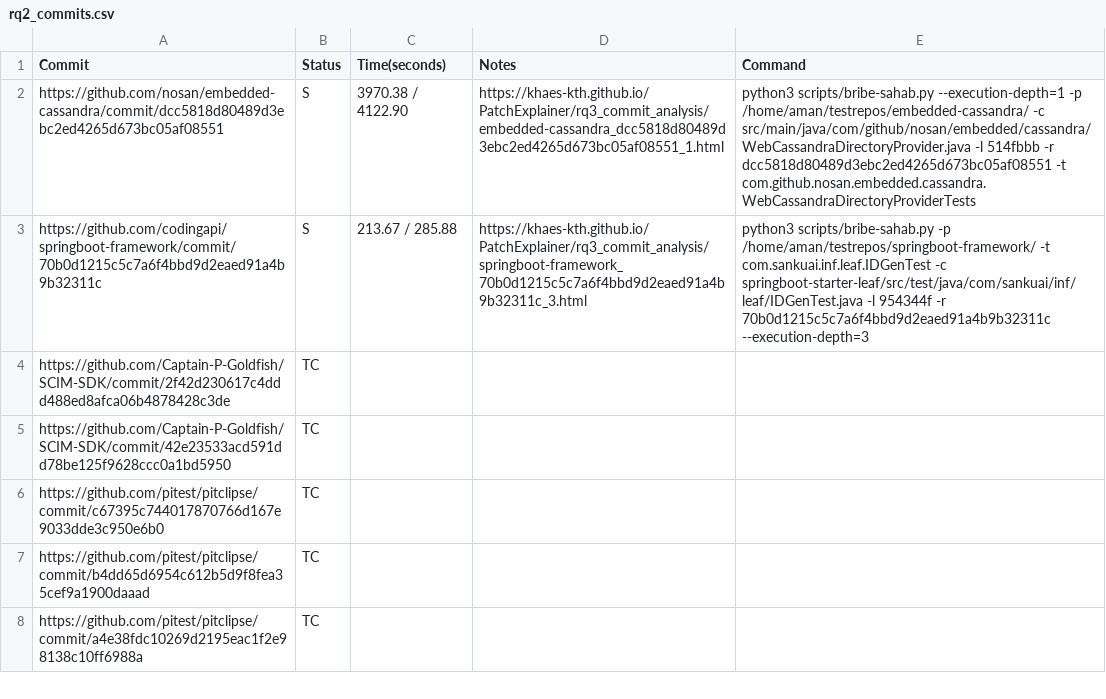
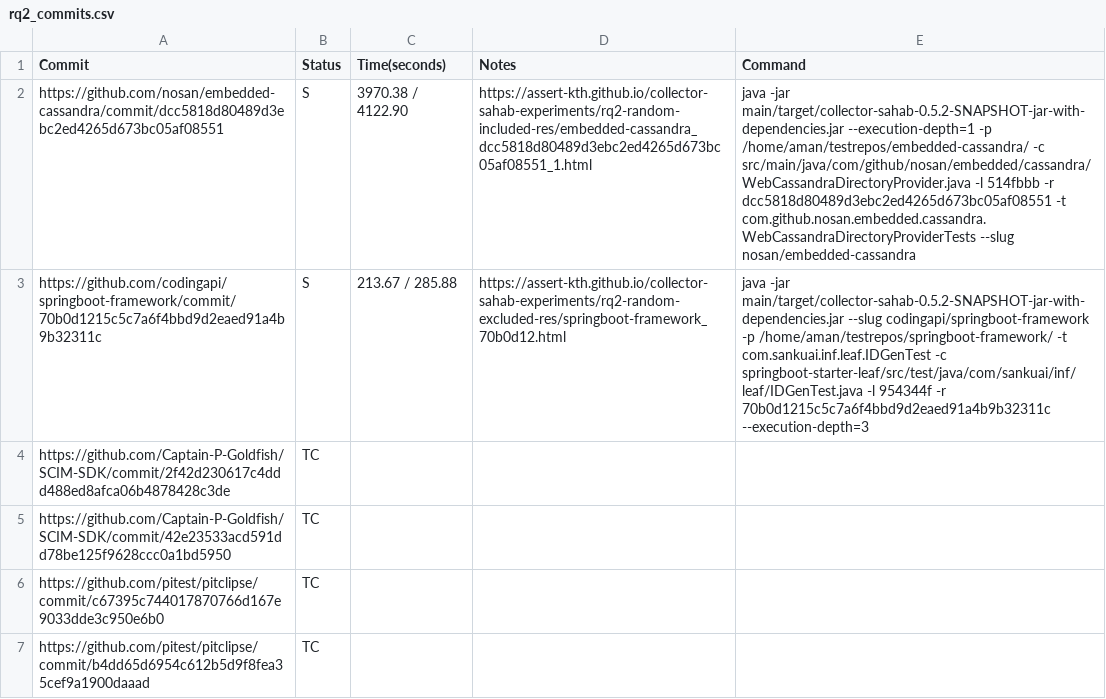
Before and after one commit to khaes-kth/collector-sahab-experiments, a CSV file: rq2_commits.csv, drawn as a sheet; only a part is shown; the shorter side is filled out with more unchanged rows; the diff names each change by its address in the sheet, - before the commit and + after, or states it on an @@ line.

Commit message:
Add commands for reproducibility

```diff
--- a/rq2_commits.csv
+++ b/rq2_commits.csv
-D2 (Notes): https://khaes-kth.github.io/PatchExplainer/rq3_commit_analysis/embedded-cassandra_dcc5818d80489d3ebc2ed4265d673bc05af08551_1.html
+D2 (Notes): https://assert-kth.github.io/collector-sahab-experiments/rq2-random-included-res/embedded-cassandra_dcc5818d80489d3ebc2ed4265d673bc05af08551_1.html
-E2 (Command): python3 scripts/bribe-sahab.py --execution-depth=1 -p /home/aman/testrepos/embedded-cassandra/ -c src/main/java/com/github/nosan/embedded/cassandra/WebCassandraDirectoryProvider.java -l 514fbbb -r dcc5818d80489d3ebc2ed4265d673bc05af08551 -t com.github.nosan.embedded.cassandra.WebCassandraDirectoryProviderTests
+E2 (Command): java -jar main/target/collector-sahab-0.5.2-SNAPSHOT-jar-with-dependencies.jar --execution-depth=1 -p /home/aman/testrepos/embedded-cassandra/ -c src/main/java/com/github/nosan/embedded/cassandra/WebCassandraDirectoryProvider.java -l 514fbbb -r dcc5818d80489d3ebc2ed4265d673bc05af08551 -t com.github.nosan.embedded.cassandra.WebCassandraDirectoryProviderTests --slug nosan/embedded-cassandra
-D3 (Notes): https://khaes-kth.github.io/PatchExplainer/rq3_commit_analysis/springboot-framework_70b0d1215c5c7a6f4bbd9d2eaed91a4b9b32311c_3.html
+D3 (Notes): https://assert-kth.github.io/collector-sahab-experiments/rq2-random-excluded-res/springboot-framework_70b0d12.html
-E3 (Command): python3 scripts/bribe-sahab.py -p /home/aman/testrepos/springboot-framework/…
+E3 (Command): java -jar main/target/collector-sahab-0.5.2-SNAPSHOT-jar-with-dependencies.jar --slug codingapi/springboot-framework -p /home/aman/testrepos/springboot-framework/…
```
Also changed, not shown: 1 other file.
